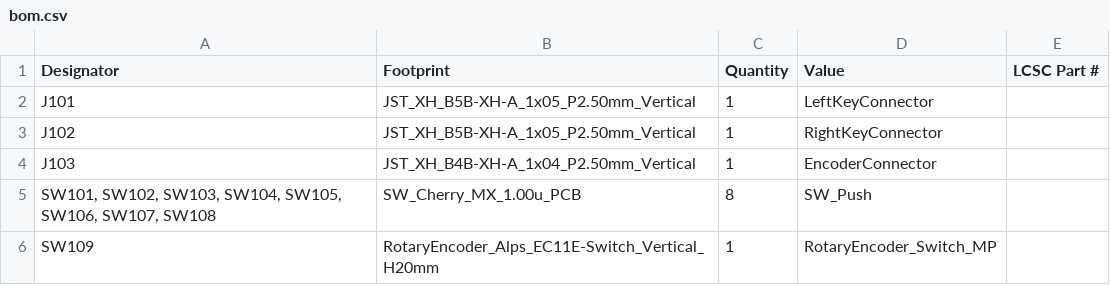
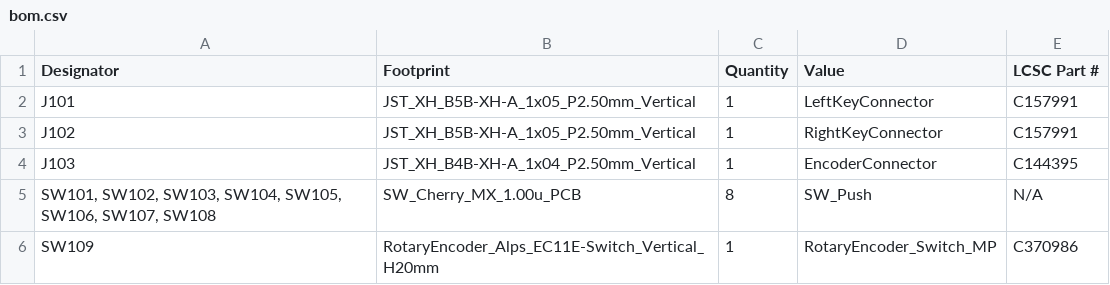
Before and after one commit to Mircas001/AnaDash, a CSV file: production/inputBoard/bom.csv, drawn as a sheet.

```diff
--- a/production/inputBoard/bom.csv
+++ b/production/inputBoard/bom.csv
@@ -1,6 +1,6 @@
 Designator,Footprint,Quantity,Value,LCSC Part #
-J101,JST_XH_B5B-XH-A_1x05_P2.50mm_Vertical,1,LeftKeyConnector,
-J102,JST_XH_B5B-XH-A_1x05_P2.50mm_Vertical,1,RightKeyConnector,
-J103,JST_XH_B4B-XH-A_1x04_P2.50mm_Vertical,1,EncoderConnector,
-"SW101, SW102, SW103, SW104, SW105, SW106, SW107, SW108",SW_Cherry_MX_1.00u_PCB,8,SW_Push,
-SW109,RotaryEncoder_Alps_EC11E-Switch_Vertical_H20mm,1,RotaryEncoder_Switch_MP,
+J101,JST_XH_B5B-XH-A_1x05_P2.50mm_Vertical,1,LeftKeyConnector,C157991
+J102,JST_XH_B5B-XH-A_1x05_P2.50mm_Vertical,1,RightKeyConnector,C157991
+J103,JST_XH_B4B-XH-A_1x04_P2.50mm_Vertical,1,EncoderConnector,C144395
+"SW101, SW102, SW103, SW104, SW105, SW106, SW107, SW108",SW_Cherry_MX_1.00u_PCB,8,SW_Push,N/A
+SW109,RotaryEncoder_Alps_EC11E-Switch_Vertical_H20mm,1,RotaryEncoder_Switch_MP,C370986
```
Also changed, not shown: production/mainBoard/bom.csv, 6 other files.
